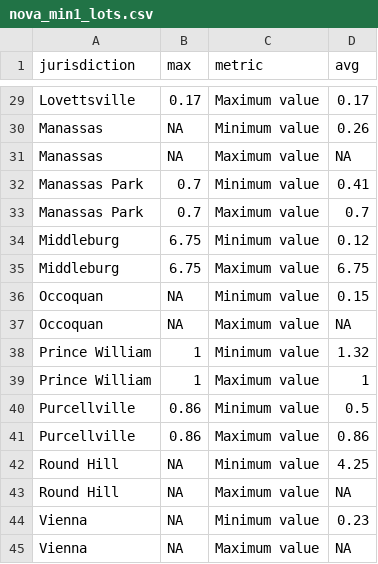
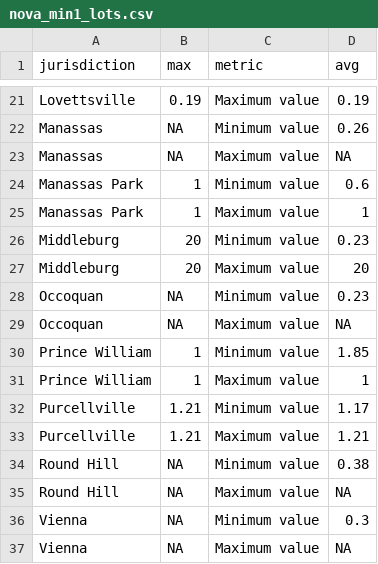
Before and after one commit to housingforwardva/virginiazoningatlas, a CSV file: data/nova/nova_min1_lots.csv, drawn as a sheet; only a part is shown, gaps mark what is left out; addresses are those after the commit; the diff covers the shown part only; the diff names each change by its address in the sheet, - before the commit and + after, or states it on an @@ line.

```diff
--- a/data/nova/nova_min1_lots.csv
+++ b/data/nova/nova_min1_lots.csv
-B21 (max): 0.17
+B21 (max): 0.19
-D21 (avg): 0.17
+D21 (avg): 0.19
-B24:B25 (max): 0.7
+B24:B25 (max): 1
-D24 (avg): 0.41
+D24 (avg): 0.6
-D25 (avg): 0.7
+D25 (avg): 1
-B26:B27 (max): 6.75
+B26:B27 (max): 20
-D26 (avg): 0.12
+D26 (avg): 0.23
-D27 (avg): 6.75
+D27 (avg): 20
-D28 (avg): 0.15
+D28 (avg): 0.23
-D30 (avg): 1.32
+D30 (avg): 1.85
-B32:B33 (max): 0.86
+B32:B33 (max): 1.21
-D32 (avg): 0.5
+D32 (avg): 1.17
-D33 (avg): 0.86
+D33 (avg): 1.21
-D34 (avg): 4.25
+D34 (avg): 0.38
-D36 (avg): 0.23
+D36 (avg): 0.3
```
Also changed, not shown: 8 removed rows and 15 edited cells elsewhere in this file, 1 other file.
